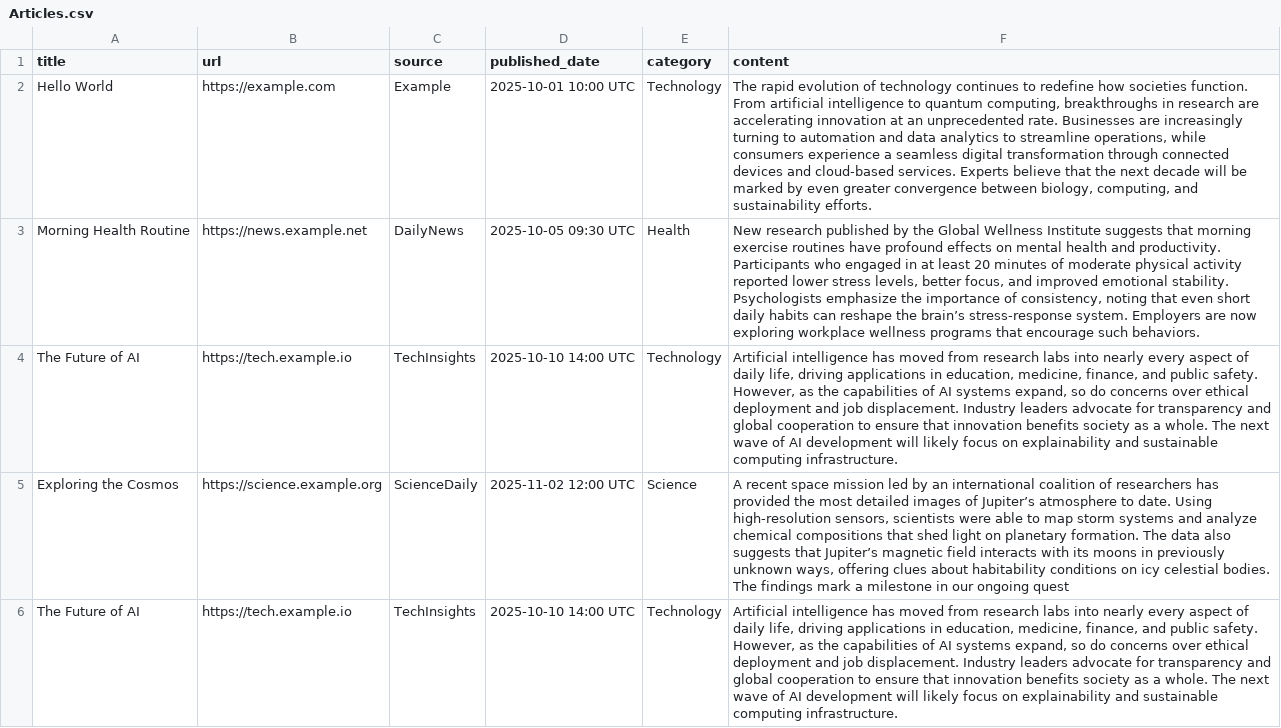
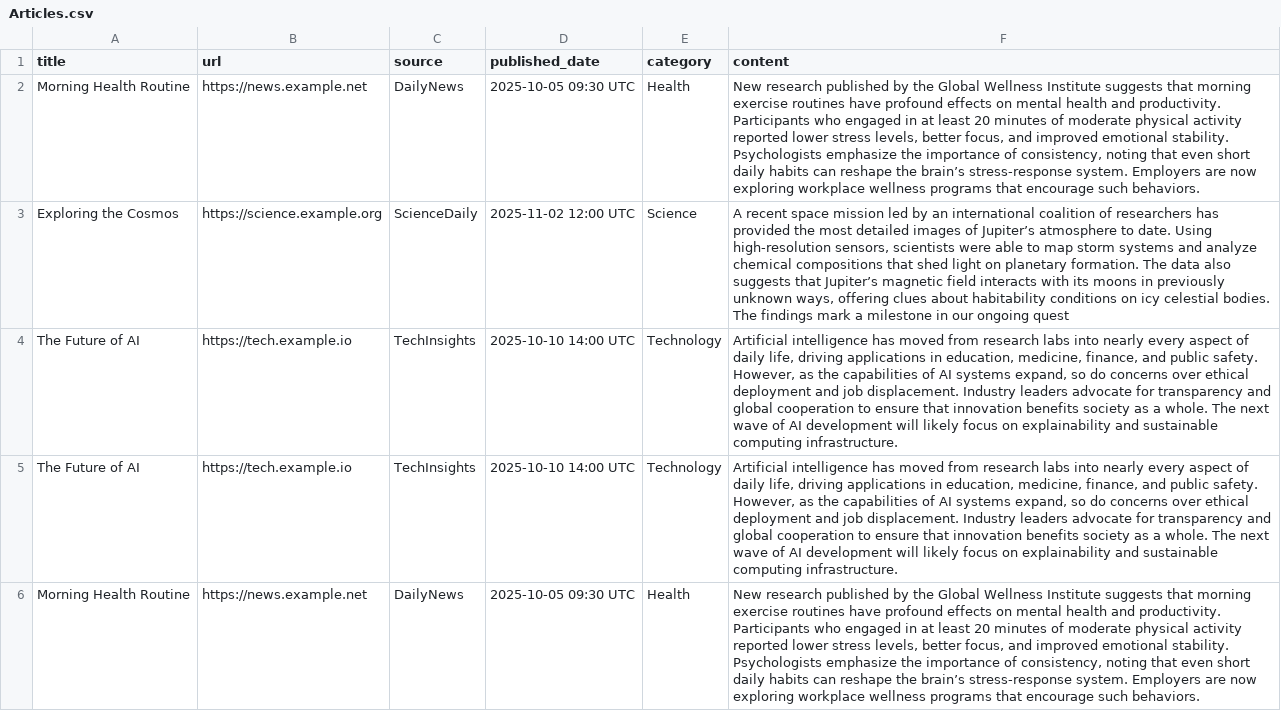
Before and after one commit to miriambenouaghrem/test_rep, a CSV file: Articles.csv, drawn as a sheet; only a part is shown; the shorter side is filled out with more unchanged rows; the diff names each change by its address in the sheet, - before the commit and + after, or states it on an @@ line.

Commit message:
Update Articles.csv

```diff
--- a/Articles.csv
+++ b/Articles.csv
-row 2: Hello World | https://example.com | Example | 2025-10-01 10:00 UTC | Technology | The rapid evolution of technology continues to redefine how societies function. From artificial intelligence to quantum computing, breakthroughs in research are accelerating innovation at an unprecedented rate. Businesses are increasingly turning to automation and data analytics to streamline operations, while consumers experience a seamless digital transformation through connected devices and cloud-based services. Experts believe that the next decade will be marked by even greater convergence between biology, computing, and sustainability efforts.
-row 4: The Future of AI | https://tech.example.io | TechInsights | 2025-10-10 14:00 UTC | Technology | Artificial intelligence has moved from research labs into nearly every aspect of daily life, driving applications in education, medicine, finance, and public safety. However, as the capabilities of AI systems expand, so do concerns over ethical deployment and job displacement. Industry leaders advocate for transparency and global cooperation to ensure that innovation benefits society as a whole. The next wave of AI development will likely focus on explainability and sustainable computing infrastructure.
```
